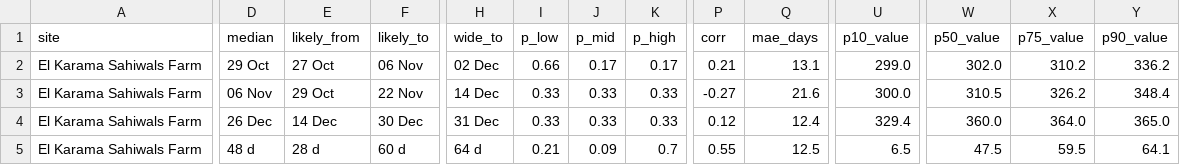
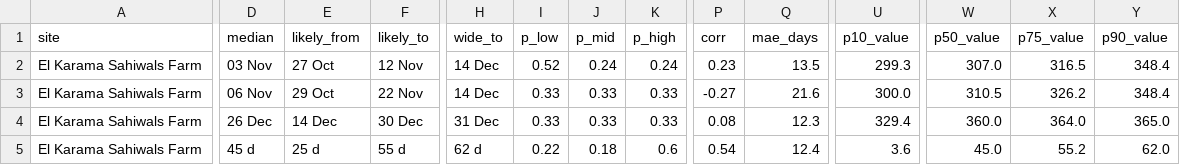
Before and after one commit to YonSci/-Operational-Multi-Model-Seasonal-Forecasting-System, a CSV file: frontend/public/tracker/data/seasonal.csv, drawn as a sheet; only a part is shown, gaps mark what is left out; the diff covers the shown part only; the diff names each change by its address in the sheet, - before the commit and + after, or states it on an @@ line.

```diff
--- a/frontend/public/tracker/data/seasonal.csv
+++ b/frontend/public/tracker/data/seasonal.csv
-D2 (median): 29 Oct
+D2 (median): 03 Nov
-F2 (likely_to): 06 Nov
+F2 (likely_to): 12 Nov
-H2 (wide_to): 02 Dec
+H2 (wide_to): 14 Dec
-I2 (p_low): 0.66
+I2 (p_low): 0.52
-J2 (p_mid): 0.17
+J2 (p_mid): 0.24
-K2 (p_high): 0.17
+K2 (p_high): 0.24
-P2 (corr): 0.21
+P2 (corr): 0.23
-Q2 (mae_days): 13.1
+Q2 (mae_days): 13.5
-U2 (p10_value): 299.0
+U2 (p10_value): 299.3
-W2 (p50_value): 302.0
+W2 (p50_value): 307.0
-X2 (p75_value): 310.2
+X2 (p75_value): 316.5
-Y2 (p90_value): 336.2
+Y2 (p90_value): 348.4
-P4 (corr): 0.12
+P4 (corr): 0.08
-Q4 (mae_days): 12.4
+Q4 (mae_days): 12.3
-D5 (median): 48 d
+D5 (median): 45 d
-E5 (likely_from): 28 d
+E5 (likely_from): 25 d
-F5 (likely_to): 60 d
+F5 (likely_to): 55 d
-H5 (wide_to): 64 d
+H5 (wide_to): 62 d
-I5 (p_low): 0.21
+I5 (p_low): 0.22
-J5 (p_mid): 0.09
+J5 (p_mid): 0.18
-K5 (p_high): 0.7
+K5 (p_high): 0.6
-P5 (corr): 0.55
+P5 (corr): 0.54
-Q5 (mae_days): 12.5
+Q5 (mae_days): 12.4
-U5 (p10_value): 6.5
+U5 (p10_value): 3.6
-W5 (p50_value): 47.5
+W5 (p50_value): 45.0
-X5 (p75_value): 59.5
+X5 (p75_value): 55.2
-Y5 (p90_value): 64.1
+Y5 (p90_value): 62.0
```
Also changed, not shown: 116 edited cells elsewhere in this file, frontend/public/tracker/data/grid.csv, frontend/public/tracker/data/inits.csv, 10 other files.
